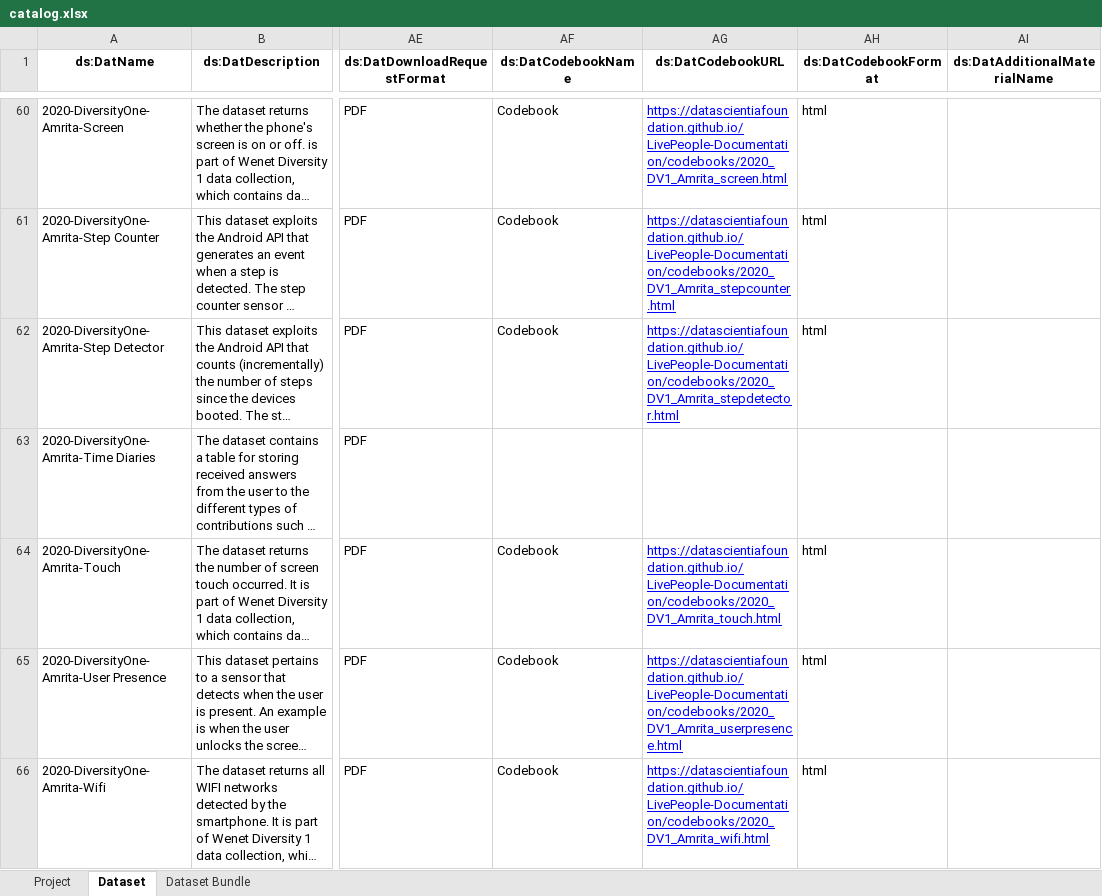
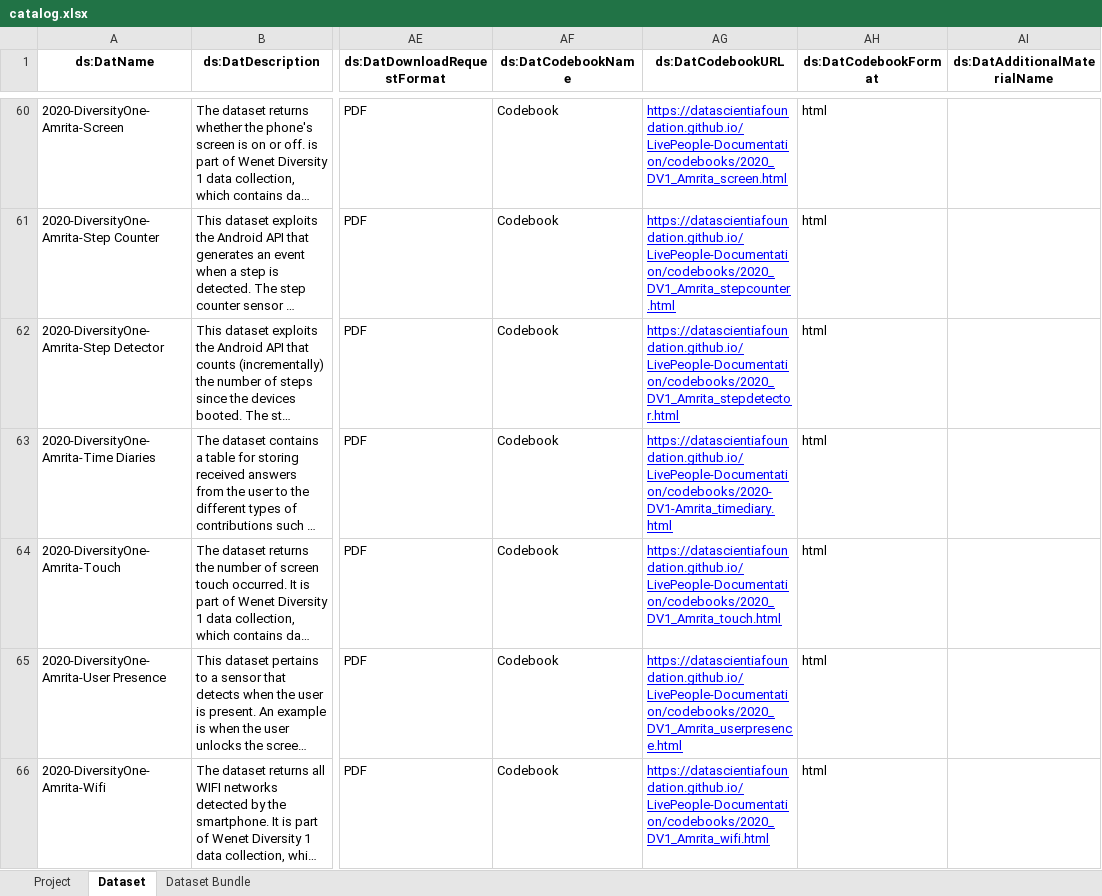
Before and after one commit to datascientiafoundation/LivePeople, an Excel workbook: resources/metadata_process_scripts/sources/catalog.xlsx, sheet Dataset, drawn as a sheet; only a part is shown, gaps mark what is left out; long unchanged cells end in …; values as stored, in another font and other column widths than the file's, no borders; the diff covers the shown part only; the diff names each change by its address in the sheet, - before the commit and + after, or states it on an @@ line.

Commit message:
Update catalog.xlsx

```diff
--- a/resources/metadata_process_scripts/sources/catalog.xlsx (sheet Dataset)
+++ b/resources/metadata_process_scripts/sources/catalog.xlsx (sheet Dataset)
-AF63 (ds:DatCodebookName): (empty)
+AF63 (ds:DatCodebookName): Codebook
-AG63 (ds:DatCodebookURL): (empty)
+AG63 (ds:DatCodebookURL): https://datascientiafoundation.github.io/LivePeople-Documentation/codebooks/2020-DV1-Amrita_timediary.html
-AH63 (ds:DatCodebookFormat): (empty)
+AH63 (ds:DatCodebookFormat): html
```
Also changed, not shown: 19 edited cells elsewhere in this sheet.
